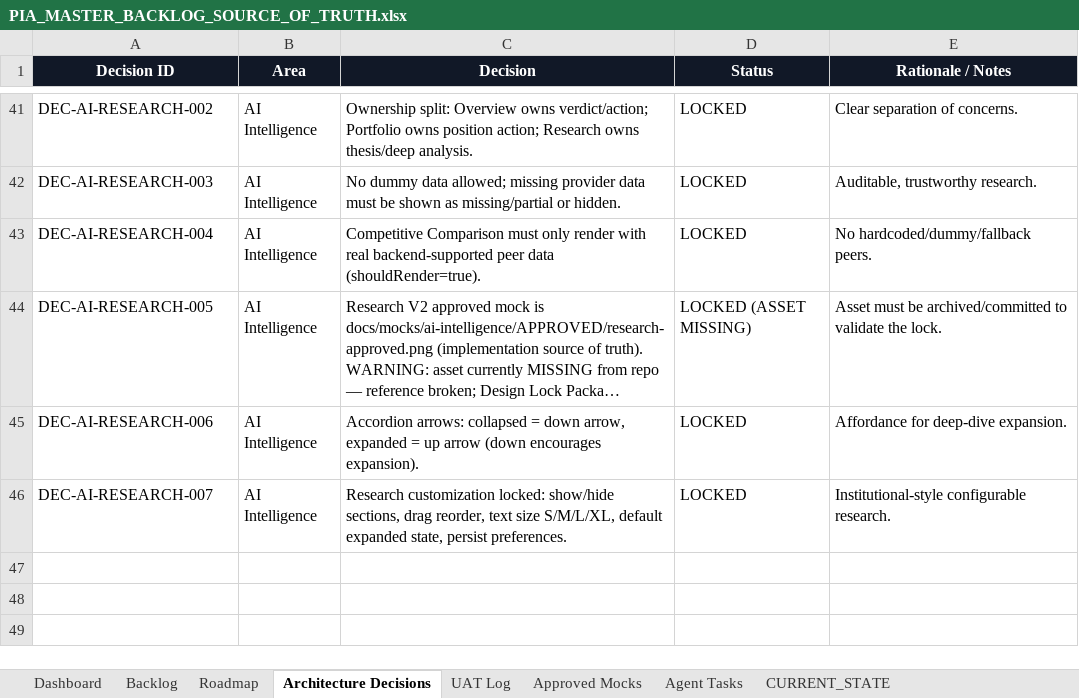
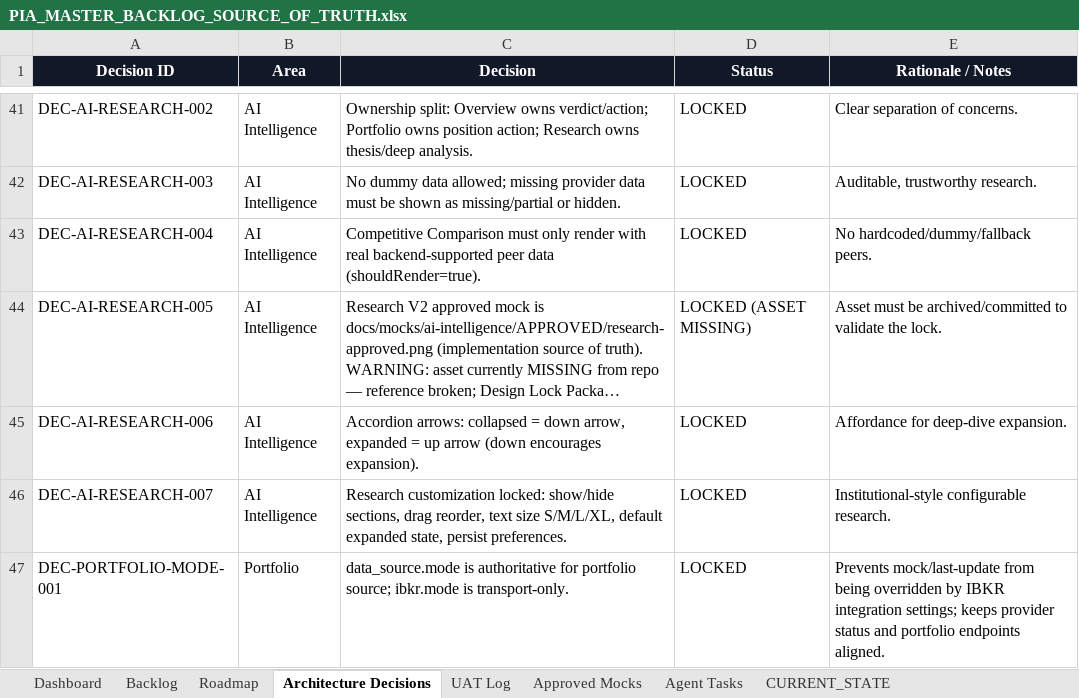
Before and after one commit to parmpr-ai/personal-investment-agent, an Excel workbook: docs/PIA_MASTER_BACKLOG_SOURCE_OF_TRUTH.xlsx, sheet Architecture Decisions, drawn as a sheet; only a part is shown, gaps mark what is left out; long unchanged cells end in …; values as stored, in another font and other column widths than the file's, no borders; table styles not drawn; the diff names each change by its address in the sheet, - before the commit and + after, or states it on an @@ line.

Commit message:
fix: sync ibkr live portfolio modes and snapshots

```diff
--- a/docs/PIA_MASTER_BACKLOG_SOURCE_OF_TRUTH.xlsx (sheet Architecture Decisions)
+++ b/docs/PIA_MASTER_BACKLOG_SOURCE_OF_TRUTH.xlsx (sheet Architecture Decisions)
+row 47: DEC-PORTFOLIO-MODE-001 | Portfolio | data_source.mode is authoritative for portfolio source; ibkr.mode is transport-only. | LOCKED | Prevents mock/last-update from being overridden by IBKR integration settings; keeps provider status and portfolio endpoints aligned.
```
Also changed, not shown: sheet Backlog, sheet Agent Tasks, sheet UAT Log, sheet CHANGELOG, 17 other files.
